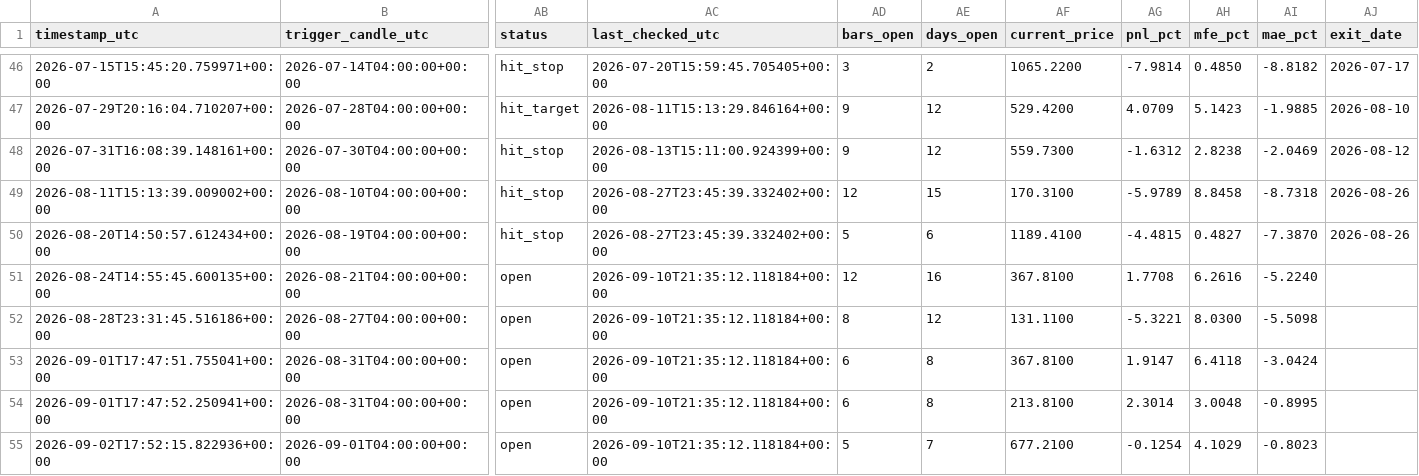
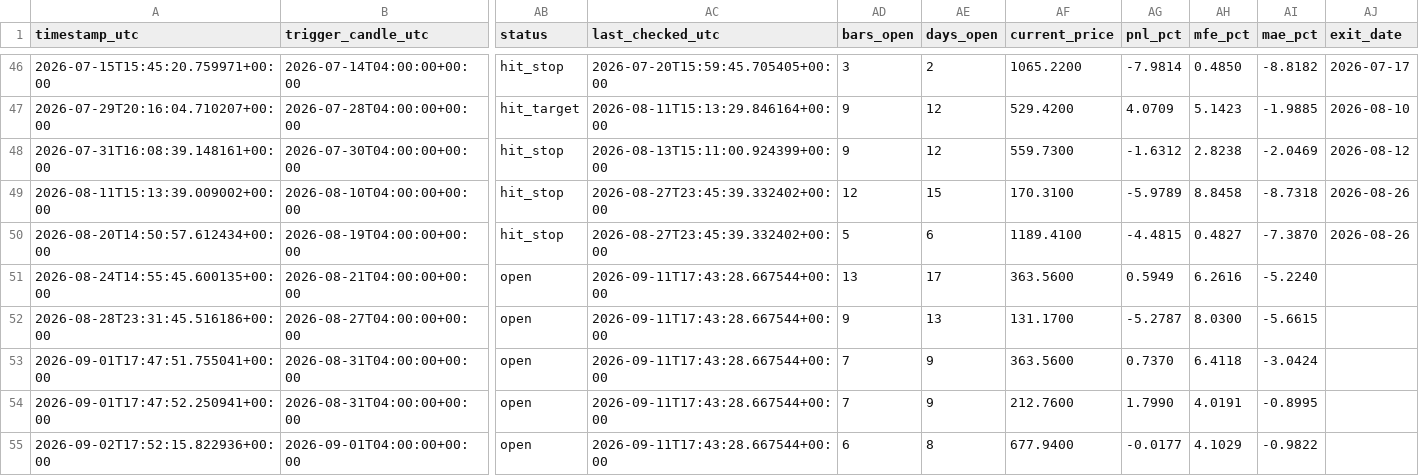
Before and after one commit to ronaldfj/nyse_price_alerts, a CSV file: alerts_history.csv, drawn as a sheet; only a part is shown, gaps mark what is left out; the diff names each change by its address in the sheet, - before the commit and + after, or states it on an @@ line.

```diff
--- a/alerts_history.csv
+++ b/alerts_history.csv
-AC51:AC55 (last_checked_utc): 2026-09-10T21:35:12.118184+00:00
+AC51:AC55 (last_checked_utc): 2026-09-11T17:43:28.667544+00:00
-AD51 (bars_open): 12
+AD51 (bars_open): 13
-AE51 (days_open): 16
+AE51 (days_open): 17
-AF51 (current_price): 367.8100
+AF51 (current_price): 363.5600
-AG51 (pnl_pct): 1.7708
+AG51 (pnl_pct): 0.5949
-AD52 (bars_open): 8
+AD52 (bars_open): 9
-AE52 (days_open): 12
+AE52 (days_open): 13
-AF52 (current_price): 131.1100
+AF52 (current_price): 131.1700
-AG52 (pnl_pct): -5.3221
+AG52 (pnl_pct): -5.2787
-AI52 (mae_pct): -5.5098
+AI52 (mae_pct): -5.6615
-AD53:AD54 (bars_open): 6
+AD53:AD54 (bars_open): 7
-AE53:AE54 (days_open): 8
+AE53:AE54 (days_open): 9
-AF53 (current_price): 367.8100
+AF53 (current_price): 363.5600
-AG53 (pnl_pct): 1.9147
+AG53 (pnl_pct): 0.7370
-AF54 (current_price): 213.8100
+AF54 (current_price): 212.7600
-AG54 (pnl_pct): 2.3014
+AG54 (pnl_pct): 1.7990
-AH54 (mfe_pct): 3.0048
+AH54 (mfe_pct): 4.0191
-AD55 (bars_open): 5
+AD55 (bars_open): 6
-AE55 (days_open): 7
+AE55 (days_open): 8
-AF55 (current_price): 677.2100
+AF55 (current_price): 677.9400
-AG55 (pnl_pct): -0.1254
+AG55 (pnl_pct): -0.0177
-AI55 (mae_pct): -0.8023
+AI55 (mae_pct): -0.9822
```
